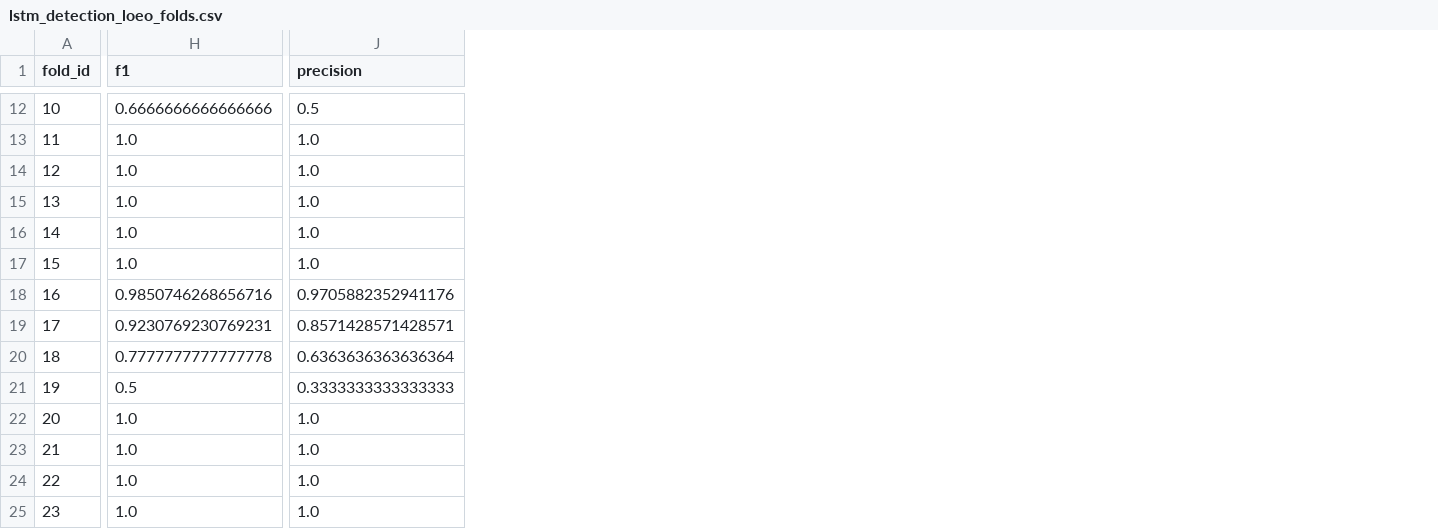
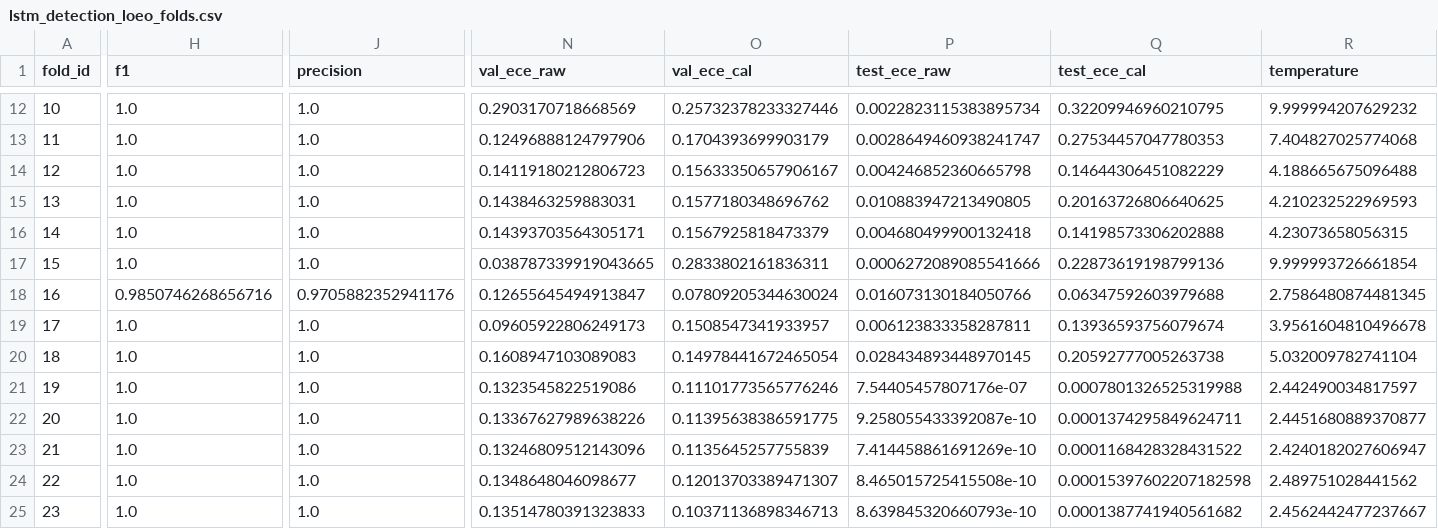
Before and after one commit to muthukkumaranb/ShadowCat, a CSV file: ml1/artifacts/lstm/lstm_detection_loeo_folds.csv, drawn as a sheet; only a part is shown, gaps mark what is left out; the diff covers the shown part only; the diff names each change by its address in the sheet, - before the commit and + after, or states it on an @@ line.

```diff
--- a/ml1/artifacts/lstm/lstm_detection_loeo_folds.csv
+++ b/ml1/artifacts/lstm/lstm_detection_loeo_folds.csv
+column N (val_ece_raw), rows 12-25: 0.2903170718668569 | 0.12496888124797906 | 0.14119180212806723 | 0.1438463259883031 | 0.14393703564305171 | 0.038787339919043665 | 0.12655645494913847 | 0.09605922806249173 | 0.1608947103089083 | 0.1323545822519086 | 0.13367627989638226 | 0.13246809512143096 | 0.1348648046098677 | 0.13514780391323833
+column O (val_ece_cal), rows 12-25: 0.25732378233327446 | 0.1704393699903179 | 0.15633350657906167 | 0.1577180348696762 | 0.1567925818473379 | 0.2833802161836311 | 0.07809205344630024 | 0.1508547341933957 | 0.14978441672465054 | 0.11101773565776246 | 0.11395638386591775 | 0.1135645257755839 | 0.12013703389471307 | 0.10371136898346713
+column P (test_ece_raw), rows 12-25: 0.0022823115383895734 | 0.0028649460938241747 | 0.004246852360665798 | 0.010883947213490805 | 0.004680499900132418 | 0.0006272089085541666 | 0.016073130184050766 | 0.006123833358287811 | 0.028434893448970145 | 7.54405457807176e-07 | 9.258055433392087e-10 | 7.414458861691269e-10 | 8.465015725415508e-10 | 8.639845320660793e-10
+column Q (test_ece_cal), rows 12-25: 0.32209946960210795 | 0.27534457047780353 | 0.14644306451082229 | 0.20163726806640625 | 0.14198573306202888 | 0.22873619198799136 | 0.06347592603979688 | 0.13936593756079674 | 0.20592777005263738 | 0.0007801326525319988 | 0.0001374295849624711 | 0.0001168428328431522 | 0.00015397602207182598 | 0.0001387741940561682
+column R (temperature), rows 12-25: 9.999994207629232 | 7.404827025774068 | 4.188665675096488 | 4.210232522969593 | 4.23073658056315 | 9.999993726661854 | 2.7586480874481345 | 3.9561604810496678 | 5.032009782741104 | 2.442490034817597 | 2.4451680889370877 | 2.4240182027606947 | 2.489751028441562 | 2.4562442477237667
-H12 (f1): 0.6666666666666666
+H12 (f1): 1.0
-J12 (precision): 0.5
+J12 (precision): 1.0
-H19 (f1): 0.9230769230769231
+H19 (f1): 1.0
-J19 (precision): 0.8571428571428571
+J19 (precision): 1.0
-H20 (f1): 0.7777777777777778
+H20 (f1): 1.0
-J20 (precision): 0.6363636363636364
+J20 (precision): 1.0
-H21 (f1): 0.5
+H21 (f1): 1.0
-J21 (precision): 0.3333333333333333
+J21 (precision): 1.0
```
Also changed, not shown: 37 edited cells elsewhere in this file, ml1/artifacts/lstm/lstm_onset_loeo_folds.csv, ml1/artifacts/side_by_side_comparison.csv, 4 other files.
